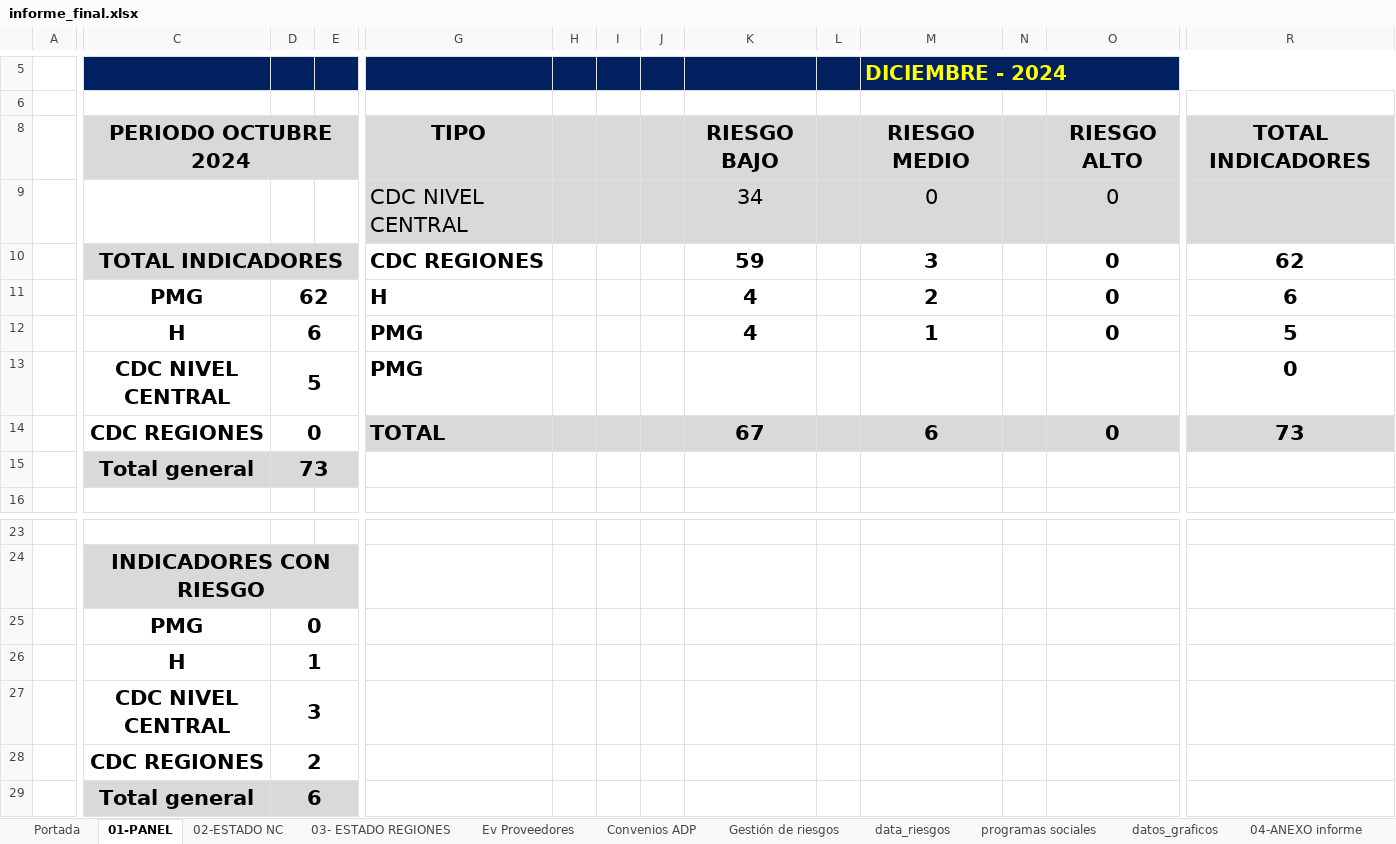
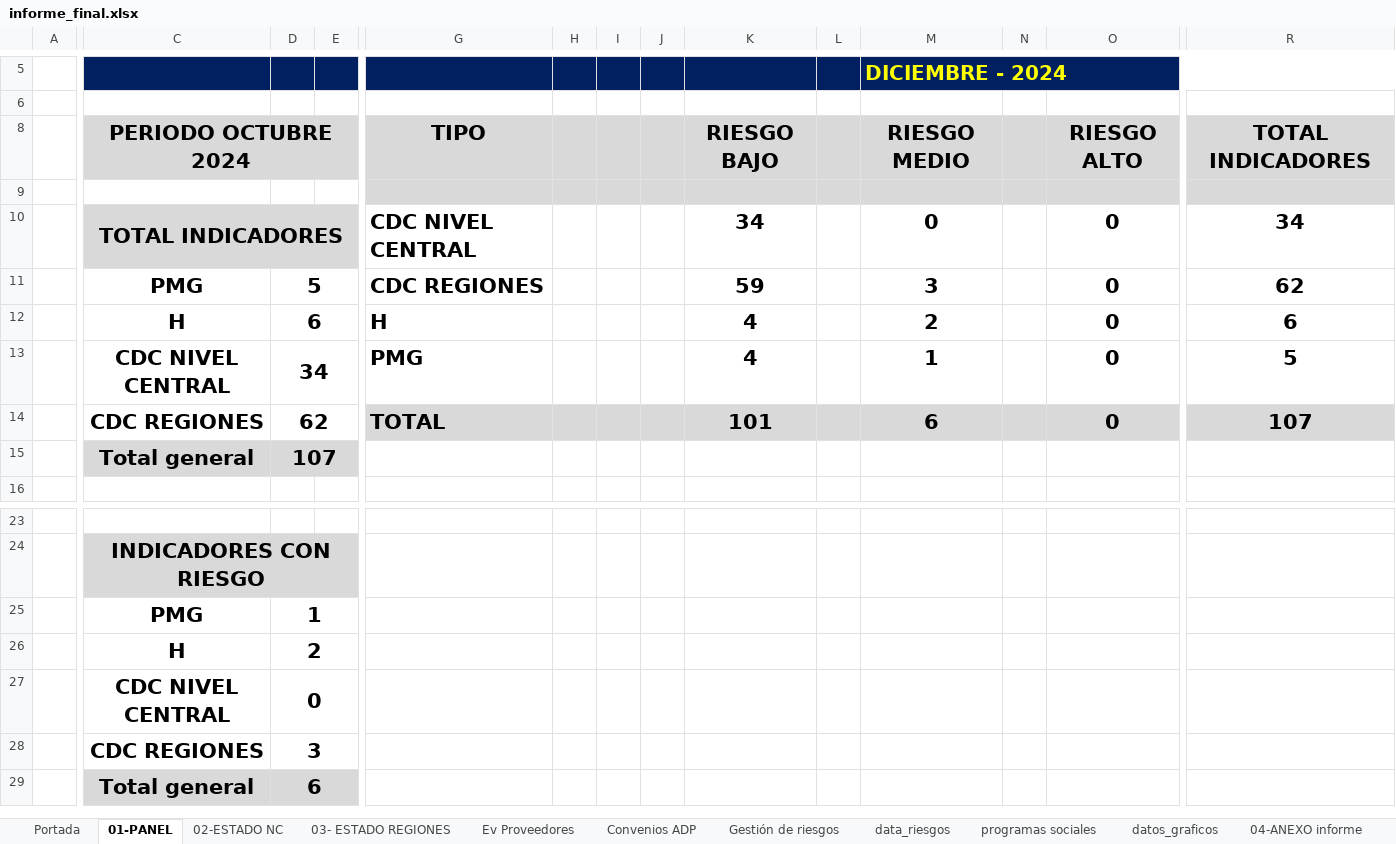
Before and after one commit to joaquinMineduc/ARMM, an Excel workbook: Backend/output/informe_final.xlsx, sheet 01-PANEL, drawn as a sheet; only a part is shown, gaps mark what is left out; values as stored, in another font and other column widths than the file's, no borders; charts and pictures not drawn; removed rows and columns are numbered as before the commit, all else as after; rows hold the shown columns only; the diff covers the shown part only; the diff names each change by its address in the sheet, - before the commit and + after, or states it on an @@ line.

```diff
--- a/Backend/output/informe_final.xlsx (sheet 01-PANEL)
+++ b/Backend/output/informe_final.xlsx (sheet 01-PANEL)
+row 9: (empty)
-C10: (empty)
+C10: TOTAL INDICADORES
-C10:E10 fill: none
+C10:E10 fill: #D9D9D9
+C10:E10 merged
-G10:R10 fill: #D9D9D9
+G10:R10 fill: none
-G10 bold: off
+G10 bold: on
-K10 bold: off
+K10 bold: on
-M10 bold: off
+M10 bold: on
-O10 bold: off
+O10 bold: on
-R10: (empty)
+R10: 34
-C11: TOTAL INDICADORES
+C11: PMG
-C11:E11 fill: #D9D9D9
+C11:E11 fill: none
-C10:E10 merged
-D11: (empty)
+D11: 5
+D11:E11 merged
-C12: PMG
+C12: H
-D12: 62
+D12: 6
-C13: H
+C13: CDC NIVEL CENTRAL
-D13: 6
+D13: 34
-row 13:  | CDC NIVEL CENTRAL | 5 |  | PMG |  |  |  |  |  |  |  |  | 0
-D14: 0
+D14: 62
-K14: 67
+K14: 101
-R14: 73
+R14: 107
-D15: 73
+D15: 107
-D25: 0
+D25: 1
-D26: 1
+D26: 2
+row 27:  | CDC NIVEL CENTRAL | 0
-C28: CDC NIVEL CENTRAL
+C28: CDC REGIONES
-row 28:  | CDC REGIONES | 2
```
Also changed, not shown: cell formats elsewhere in this sheet, sheet Convenios ADP, formulas that keep their value, charts or pictures, Backend/Input/Reports/formato.xlsx, 13 other files.
